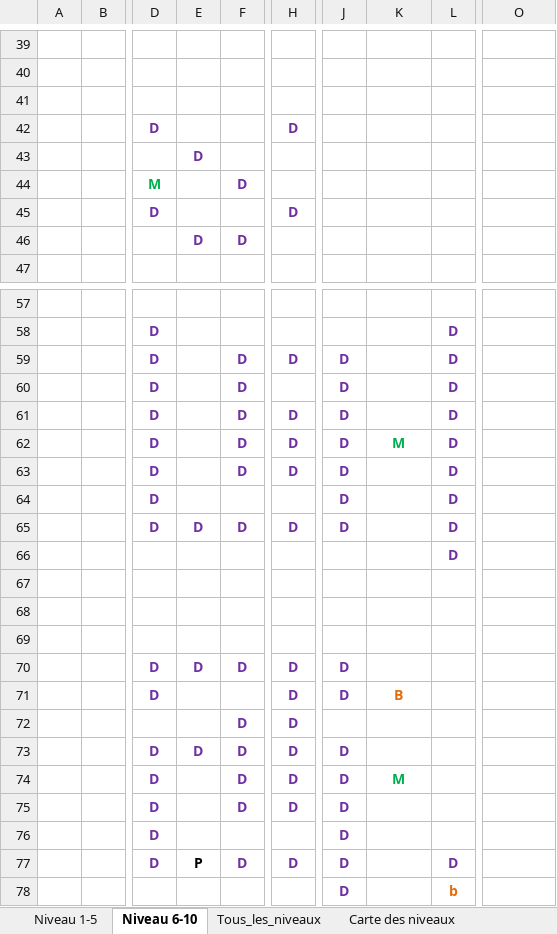
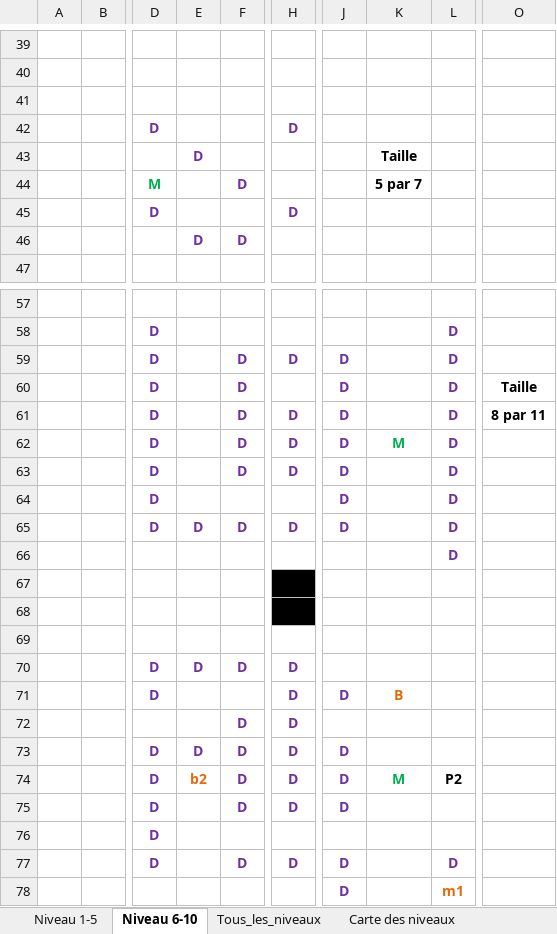
Before and after one commit to jringenbach/FearTheDungeon, an Excel workbook: Niveaux.xlsx, sheet Niveau 6-10, drawn as a sheet; only a part is shown, gaps mark what is left out; values as stored, in another font and other column widths than the file's, no borders; the diff names each change by its address in the sheet, - before the commit and + after, or states it on an @@ line.

Commit message:
Correction du bug du débloquage des niveaux

```diff
--- a/Niveaux.xlsx (sheet Niveau 6-10)
+++ b/Niveaux.xlsx (sheet Niveau 6-10)
-K43: (empty)
+K43: Taille
-K44: (empty)
+K44: 5 par 7
-O60: (empty)
+O60: Taille
-O61: (empty)
+O61: 8 par 11
-H67:H68 fill: none
+H67:H68 fill: #000000
-J70: D
+J70: (empty)
-E74: (empty)
+E74: b2
-L74: (empty)
+L74: P2
-J76: D
+J76: (empty)
-E77: P
+E77: (empty)
-L78: b
+L78: m1
```
Also changed, not shown: sheet Tous_les_niveaux, sheet Carte des niveaux, 6 other files.
